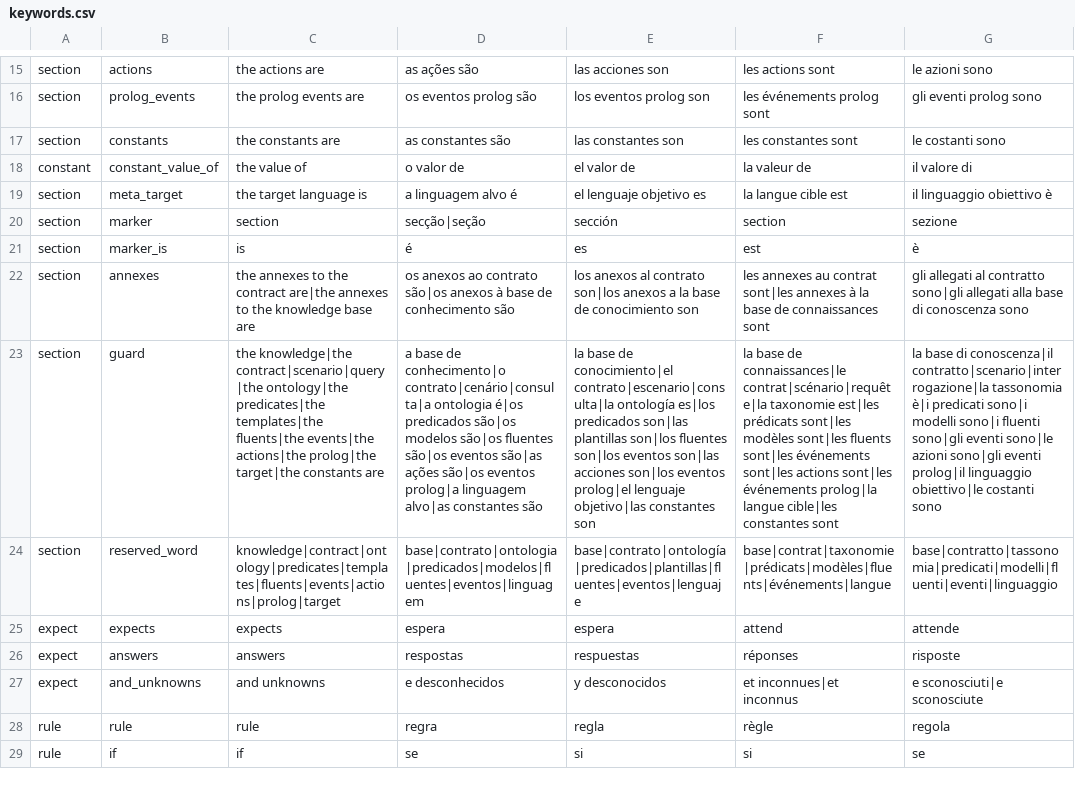
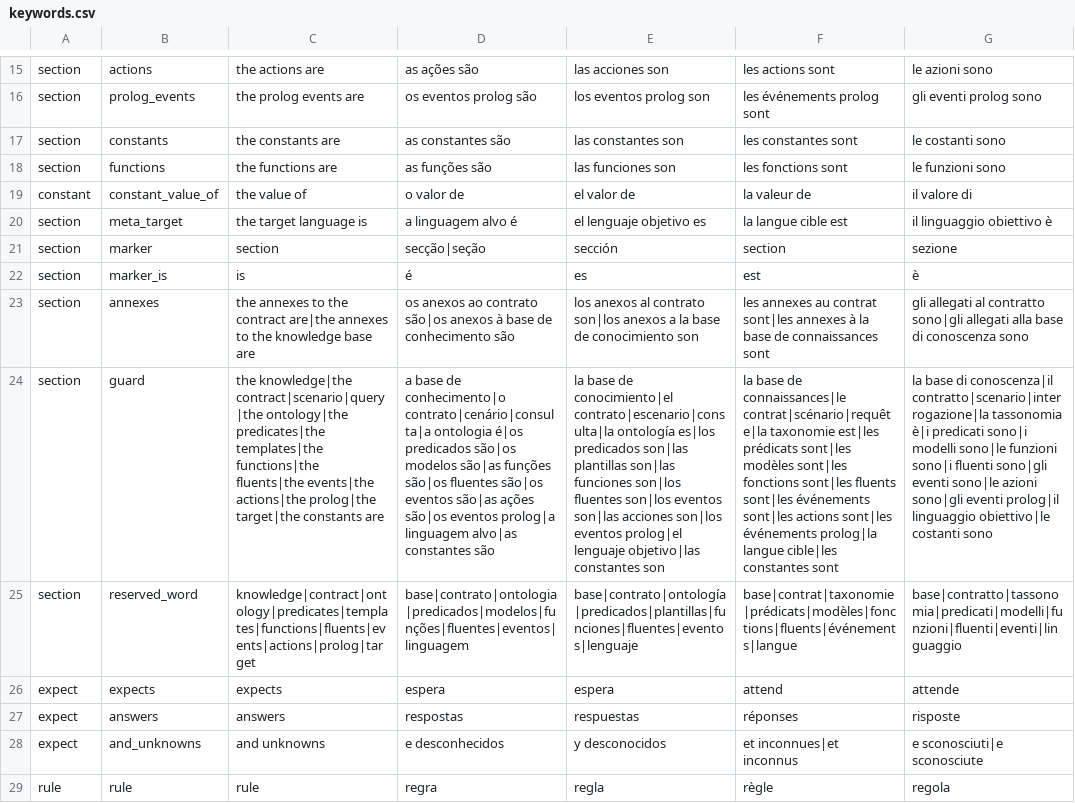
Before and after one commit to LogicalContractsOrg/LogicalEnglish2, a CSV file: i18n/keywords.csv, drawn as a sheet; only a part is shown, gaps mark what is left out; the shorter side is filled out with more unchanged rows; addresses are those after the commit; the diff names each change by its address in the sheet, - before the commit and + after, or states it on an @@ line.

```diff
--- a/i18n/keywords.csv
+++ b/i18n/keywords.csv
+row 18: section | functions | the functions are | as funções são | las funciones son | les fonctions sont | le funzioni sono
-C24: …predicates|the templates|the fluents|the events|the…
+C24: …predicates|the templates|the functions|the fluents|the events|the…
-D24: …são|os modelos são|os fluentes…
+D24: …são|os modelos são|as funções são|os fluentes…
-E24: …son|las plantillas son|los fluentes…
+E24: …son|las plantillas son|las funciones son|los fluentes…
-F24: …modèles sont|les fluents sont|les…
+F24: …modèles sont|les fonctions sont|les fluents sont|les…
-G24: …sono|i modelli sono|i fluenti…
+G24: …sono|i modelli sono|le funzioni sono|i fluenti…
-C25: knowledge|contract|ontology|predicates|templates|fluents|events|actions|prolog|target
+C25: knowledge|contract|ontology|predicates|templates|functions|fluents|events|actions|prolog|target
-D25: base|contrato|ontologia|predicados|modelos|fluentes|eventos|linguagem
+D25: base|contrato|ontologia|predicados|modelos|funções|fluentes|eventos|linguagem
-E25: base|contrato|ontología|predicados|plantillas|fluentes|eventos|lenguaje
+E25: base|contrato|ontología|predicados|plantillas|funciones|fluentes|eventos|lenguaje
-F25: base|contrat|taxonomie|prédicats|modèles|fluents|événements|langue
+F25: base|contrat|taxonomie|prédicats|modèles|fonctions|fluents|événements|langue
-G25: base|contratto|tassonomia|predicati|modelli|fluenti|eventi|linguaggio
+G25: base|contratto|tassonomia|predicati|modelli|funzioni|fluenti|eventi|linguaggio
```
Also changed, not shown: i18n/messages.csv, 34 other files.
